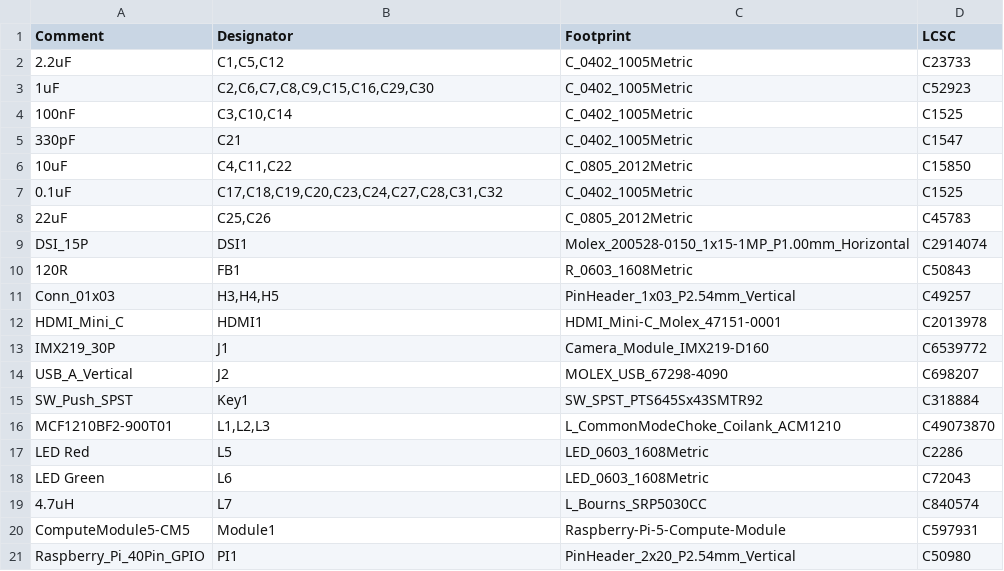
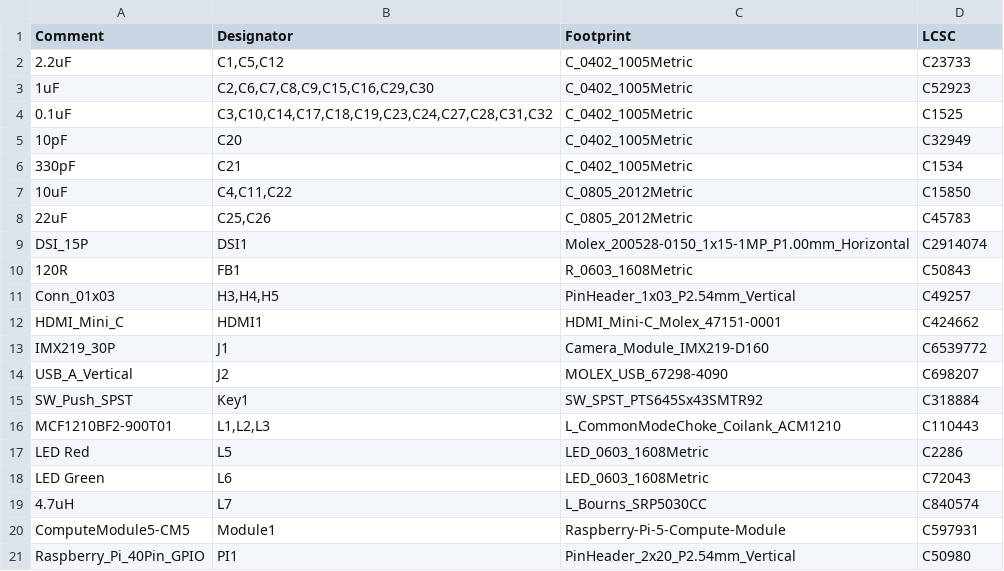
Before and after one commit to CopperPilot/CM5-AI-Cam-CopperPilot, a CSV file: jlcpcb_production/assembly/bom_jlcpcb.csv, drawn as a sheet; only a part is shown; the diff covers the shown part only.

```diff
--- a/jlcpcb_production/assembly/bom_jlcpcb.csv
+++ b/jlcpcb_production/assembly/bom_jlcpcb.csv
@@ -3,6 +3,6 @@ Comment,Designator,Footprint,LCSC
 1uF,"C2,C6,C7,C8,C9,C15,C16,C29,C30",C_0402_1005Metric,C52923
-100nF,"C3,C10,C14",C_0402_1005Metric,C1525
-330pF,C21,C_0402_1005Metric,C1547
+0.1uF,"C3,C10,C14,C17,C18,C19,C23,C24,C27,C28,C31,C32",C_0402_1005Metric,C1525
+10pF,C20,C_0402_1005Metric,C32949
+330pF,C21,C_0402_1005Metric,C1534
 10uF,"C4,C11,C22",C_0805_2012Metric,C15850
-0.1uF,"C17,C18,C19,C20,C23,C24,C27,C28,C31,C32",C_0402_1005Metric,C1525
 22uF,"C25,C26",C_0805_2012Metric,C45783
@@ -11,3 +11,3 @@ DSI_15P,DSI1,Molex_200528-0150_1x15-1MP_P1.00mm_Horizontal,C2914074
 Conn_01x03,"H3,H4,H5",PinHeader_1x03_P2.54mm_Vertical,C49257
-HDMI_Mini_C,HDMI1,HDMI_Mini-C_Molex_47151-0001,C2013978
+HDMI_Mini_C,HDMI1,HDMI_Mini-C_Molex_47151-0001,C424662
 IMX219_30P,J1,Camera_Module_IMX219-D160,C6539772
@@ -15,3 +15,3 @@ USB_A_Vertical,J2,MOLEX_USB_67298-4090,C698207
 SW_Push_SPST,Key1,SW_SPST_PTS645Sx43SMTR92,C318884
-MCF1210BF2-900T01,"L1,L2,L3",L_CommonModeChoke_Coilank_ACM1210,C49073870
+MCF1210BF2-900T01,"L1,L2,L3",L_CommonModeChoke_Coilank_ACM1210,C110443
 LED Red,L5,LED_0603_1608Metric,C2286
```
Also changed, not shown: 6 edited cells elsewhere in this file, jlcpcb_production/assembly/cpl_jlcpcb.csv, 29 other files.
